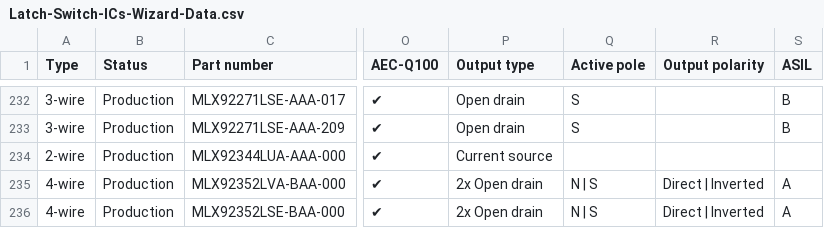
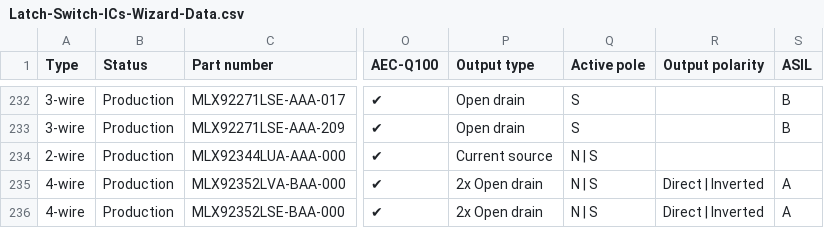
Before and after one commit to MelexisBC/Wizard--Latch-Switch-ICs-Data, a CSV file: Latch-Switch-ICs-Wizard-Data.csv, drawn as a sheet; only a part is shown, gaps mark what is left out; the diff names each change by its address in the sheet, - before the commit and + after, or states it on an @@ line.

Commit message:
Wizard - Latch and switch ICs - Google sheet updated

```diff
--- a/Latch-Switch-ICs-Wizard-Data.csv
+++ b/Latch-Switch-ICs-Wizard-Data.csv
-Q234 (Active pole): (empty)
+Q234 (Active pole): N | S
```
